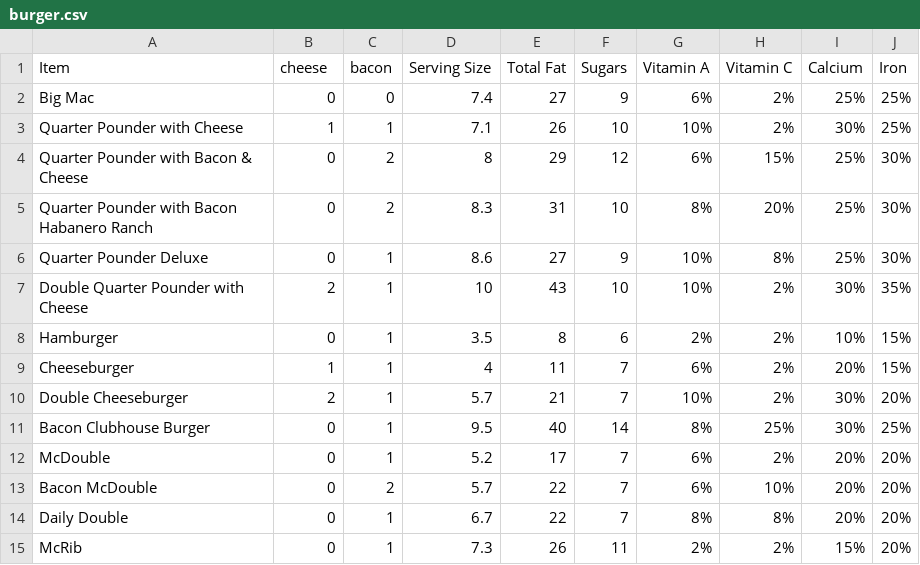
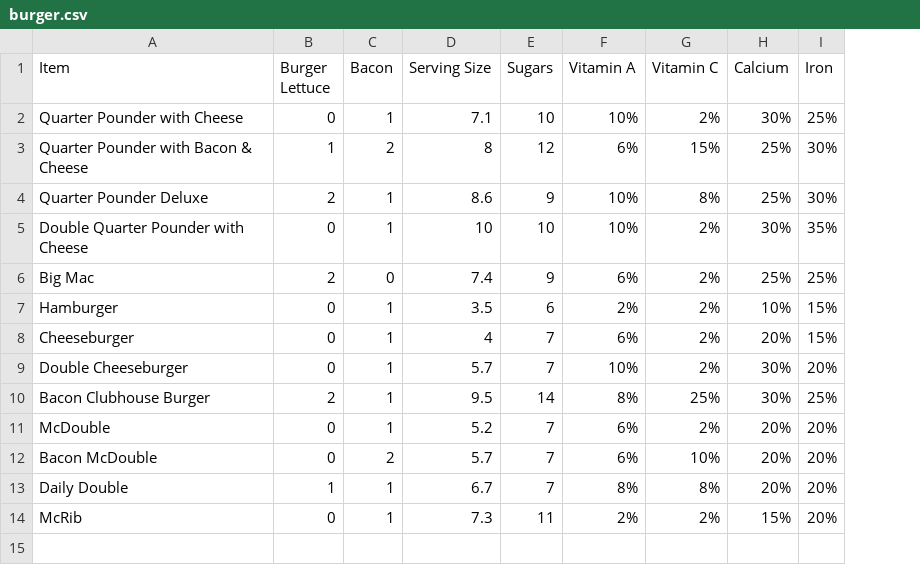
Before and after one commit to YuchenYoung/glyph_front_end, a CSV file: test_data/burger.csv, drawn as a sheet; removed rows and columns are numbered as before the commit, all else as after; the diff names each change by its address in the sheet, - before the commit and + after, or states it on an @@ line.

```diff
--- a/test_data/burger.csv
+++ b/test_data/burger.csv
-column E (Total Fat), rows 3-4: 26 | 29; rows 6-15: 27 | 43 | 8 | 11 | 21 | 40 | 17 | 22 | 22 | 26
-B1: cheese
+B1: Burger Lettuce
-C1: bacon
+C1: Bacon
-row 2: Big Mac | 0 | 0 | 7.4 | 27 | 9 | 6% | 2% | 25% | 25%
-B2 (Burger Lettuce): 1
+B2 (Burger Lettuce): 0
-B3 (Burger Lettuce): 0
+B3 (Burger Lettuce): 1
-row 5: Quarter Pounder with Bacon Habanero Ranch | 0 | 2 | 8.3 | 31 | 10 | 8% | 20% | 25% | 30%
-B4 (Burger Lettuce): 0
+B4 (Burger Lettuce): 2
-B5 (Burger Lettuce): 2
+B5 (Burger Lettuce): 0
+row 6: Big Mac | 2 | 0 | 7.4 | 9 | 6% | 2% | 25% | 25%
-B8 (Burger Lettuce): 1
+B8 (Burger Lettuce): 0
-B9 (Burger Lettuce): 2
+B9 (Burger Lettuce): 0
-B10 (Burger Lettuce): 0
+B10 (Burger Lettuce): 2
-B13 (Burger Lettuce): 0
+B13 (Burger Lettuce): 1
```
Also changed, not shown: 28 other files.
